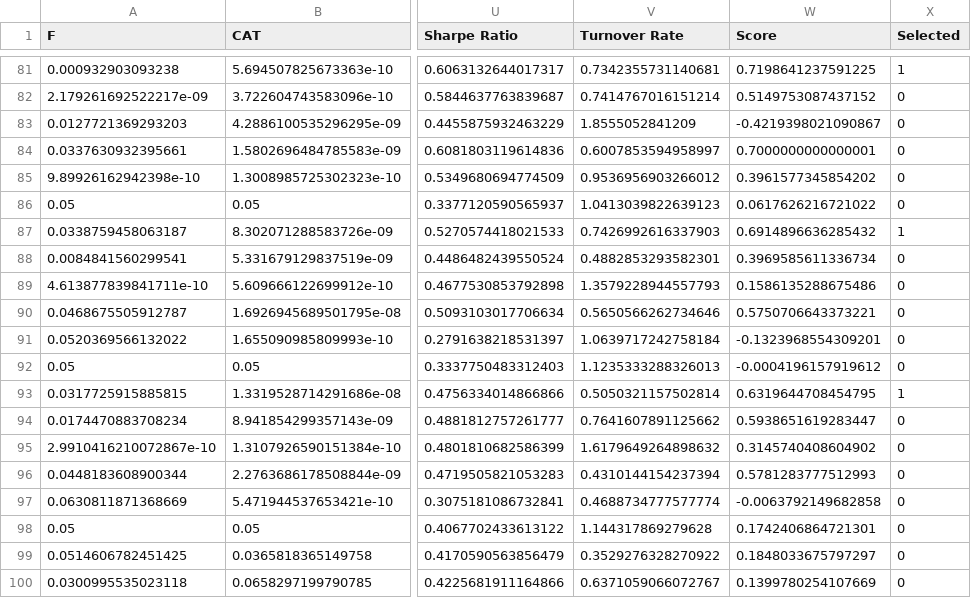
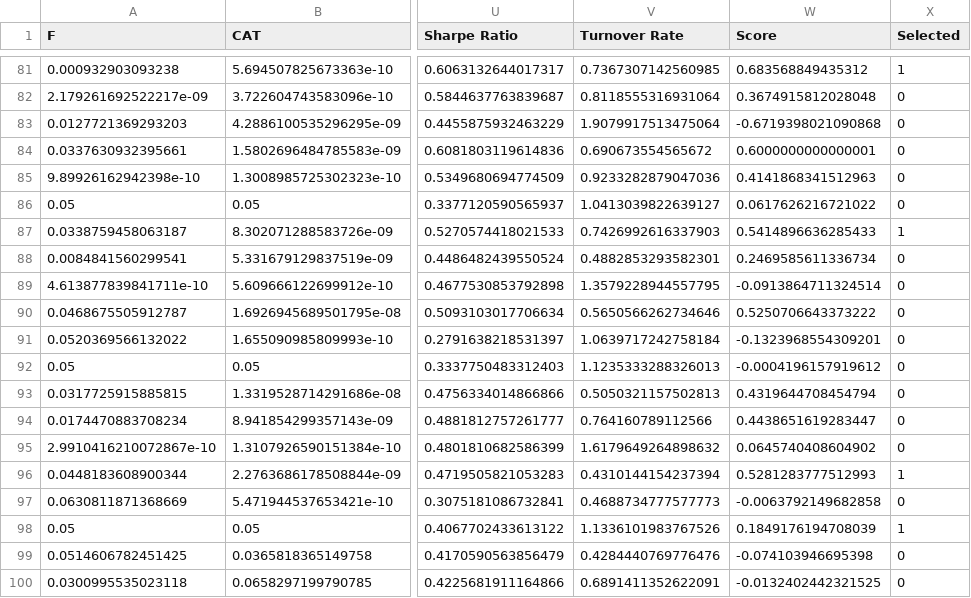
Before and after one commit to stephanieyflu/mie377-project1, a CSV file: Project 1 MATLAB/MIE377 - Project 1 Files/portfolios_aes.csv, drawn as a sheet; only a part is shown, gaps mark what is left out; the diff covers the shown part only; the diff names each change by its address in the sheet, - before the commit and + after, or states it on an @@ line.

```diff
--- a/Project 1 MATLAB/MIE377 - Project 1 Files/portfolios_aes.csv
+++ b/Project 1 MATLAB/MIE377 - Project 1 Files/portfolios_aes.csv
-V81 (Turnover Rate): 0.7342355731140681
+V81 (Turnover Rate): 0.7367307142560985
-W81 (Score): 0.7198641237591225
+W81 (Score): 0.683568849435312
-V82 (Turnover Rate): 0.7414767016151214
+V82 (Turnover Rate): 0.8118555316931064
-W82 (Score): 0.5149753087437152
+W82 (Score): 0.3674915812028048
-V83 (Turnover Rate): 1.8555052841209
+V83 (Turnover Rate): 1.9079917513475064
-W83 (Score): -0.4219398021090867
+W83 (Score): -0.6719398021090868
-V84 (Turnover Rate): 0.6007853594958997
+V84 (Turnover Rate): 0.690673554565672
-W84 (Score): 0.7000000000000001
+W84 (Score): 0.6000000000000001
-V85 (Turnover Rate): 0.9536956903266012
+V85 (Turnover Rate): 0.9233282879047036
-W85 (Score): 0.3961577345854202
+W85 (Score): 0.4141868341512963
-V86 (Turnover Rate): 1.0413039822639123
+V86 (Turnover Rate): 1.0413039822639127
-W87 (Score): 0.6914896636285432
+W87 (Score): 0.5414896636285433
-W88 (Score): 0.3969585611336734
+W88 (Score): 0.2469585611336734
-V89 (Turnover Rate): 1.3579228944557793
+V89 (Turnover Rate): 1.3579228944557795
-W89 (Score): 0.1586135288675486
+W89 (Score): -0.0913864711324514
-W90 (Score): 0.5750706643373221
+W90 (Score): 0.5250706643373222
-V93 (Turnover Rate): 0.5050321157502814
+V93 (Turnover Rate): 0.5050321157502813
-W93 (Score): 0.6319644708454795
+W93 (Score): 0.4319644708454794
-X93 (Selected): 1
+X93 (Selected): 0
-V94 (Turnover Rate): 0.7641607891125662
+V94 (Turnover Rate): 0.764160789112566
-W94 (Score): 0.5938651619283447
+W94 (Score): 0.4438651619283447
-W95 (Score): 0.3145740408604902
+W95 (Score): 0.0645740408604902
-W96 (Score): 0.5781283777512993
+W96 (Score): 0.5281283777512993
-X96 (Selected): 0
+X96 (Selected): 1
-V97 (Turnover Rate): 0.4688734777577774
+V97 (Turnover Rate): 0.4688734777577773
-V98 (Turnover Rate): 1.144317869279628
+V98 (Turnover Rate): 1.1336101983767526
-W98 (Score): 0.1742406864721301
+W98 (Score): 0.1849176194708039
-X98 (Selected): 0
+X98 (Selected): 1
-V99 (Turnover Rate): 0.3529276328270922
+V99 (Turnover Rate): 0.4284440769776476
-W99 (Score): 0.1848033675797297
+W99 (Score): -0.074103946695398
-V100 (Turnover Rate): 0.6371059066072767
+V100 (Turnover Rate): 0.6891411352622091
-W100 (Score): 0.1399780254107669
+W100 (Score): -0.0132402442321525
```
Also changed, not shown: 79 edited cells elsewhere in this file, 5 other files.
